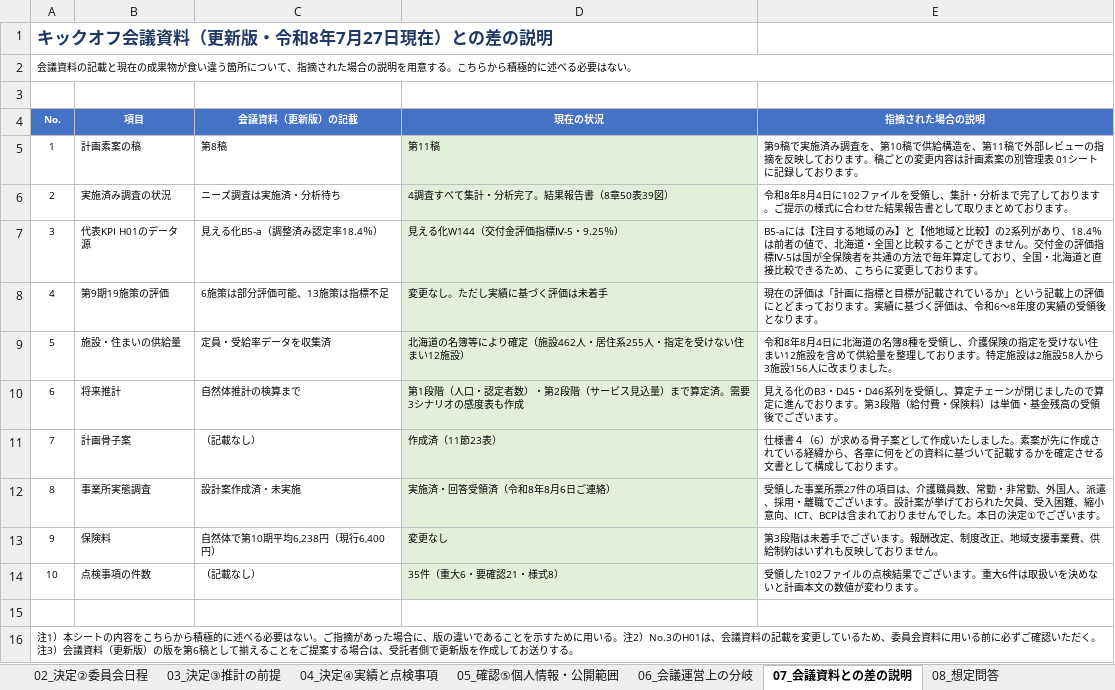
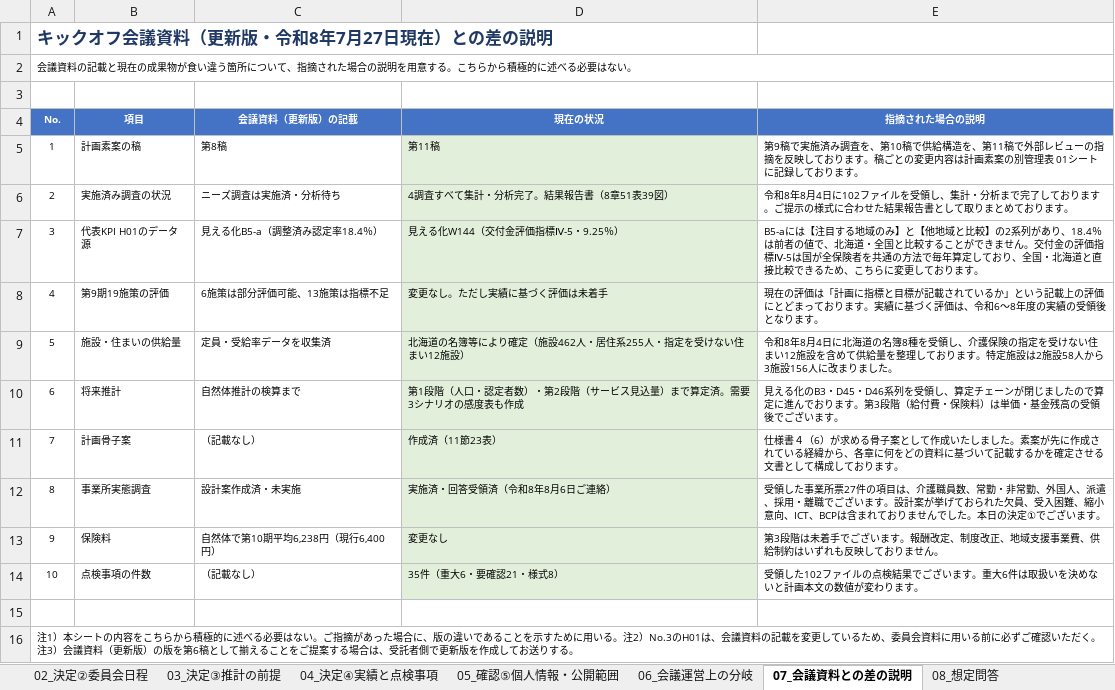
Before and after one commit to ryowakayama-gif/repository, an Excel workbook: output/第10期計画_キックオフ会議_ファシリテーションの分岐.xlsx, sheet 07_会議資料との差の説明, drawn as a sheet; values as stored, in another font and other column widths than the file's, no borders; the diff names each change by its address in the sheet, - before the commit and + after, or states it on an @@ line.

```diff
--- a/output/第10期計画_キックオフ会議_ファシリテーションの分岐.xlsx (sheet 07_会議資料との差の説明)
+++ b/output/第10期計画_キックオフ会議_ファシリテーションの分岐.xlsx (sheet 07_会議資料との差の説明)
-D6 (現在の状況): 4調査すべて集計・分析完了。結果報告書（8章50表39図）
+D6 (現在の状況): 4調査すべて集計・分析完了。結果報告書（8章51表39図）
```
Also changed, not shown: output/第10期計画_住まいと施設の公表名簿との突合.xlsx, output/第10期計画_実施済み3調査の受領点検と集計.xlsx, 16 other files.
